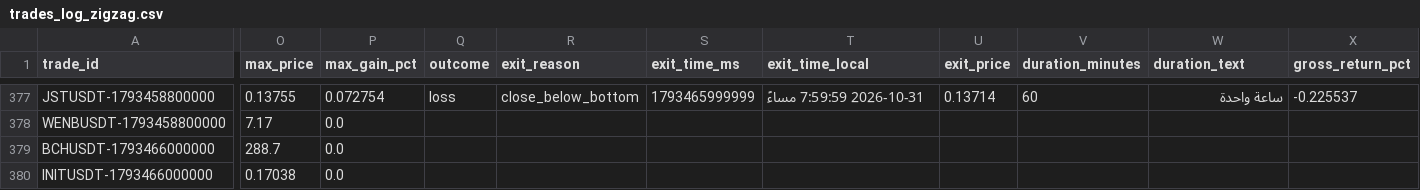
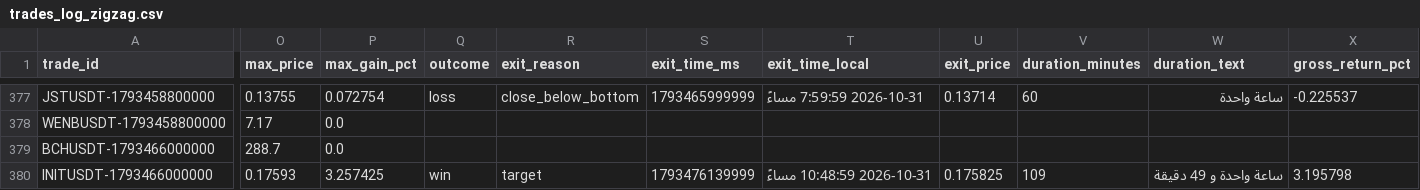
Before and after one commit to turky4500/binance-spot-usdt-signal-bot, a CSV file: data/trades_log_zigzag.csv, drawn as a sheet; only a part is shown, gaps mark what is left out; the diff covers the shown part only; the diff names each change by its address in the sheet, - before the commit and + after, or states it on an @@ line.

```diff
--- a/data/trades_log_zigzag.csv
+++ b/data/trades_log_zigzag.csv
-O380 (max_price): 0.17038
+O380 (max_price): 0.17593
-P380 (max_gain_pct): 0.0
+P380 (max_gain_pct): 3.257425
-Q380 (outcome): (empty)
+Q380 (outcome): win
-R380 (exit_reason): (empty)
+R380 (exit_reason): target
-S380 (exit_time_ms): (empty)
+S380 (exit_time_ms): 1793476139999
-T380 (exit_time_local): (empty)
+T380 (exit_time_local): 2026-10-31 10:48:59 مساءً
-U380 (exit_price): (empty)
+U380 (exit_price): 0.175825
-V380 (duration_minutes): (empty)
+V380 (duration_minutes): 109
-W380 (duration_text): (empty)
+W380 (duration_text): ساعة واحدة و 49 دقيقة
-X380 (gross_return_pct): (empty)
+X380 (gross_return_pct): 3.195798
```
Also changed, not shown: 1 edited cell elsewhere in this file, 1 other file.
